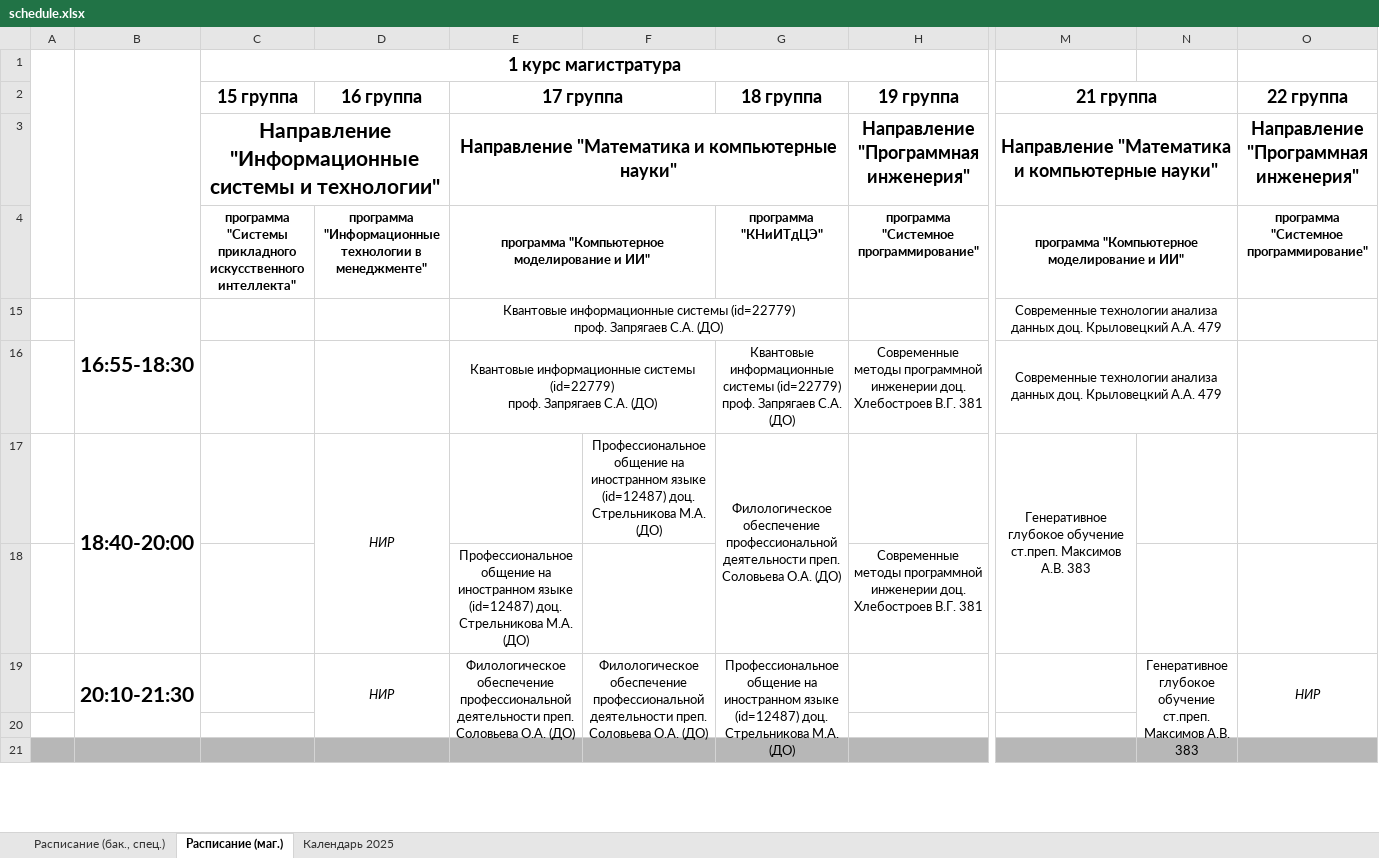
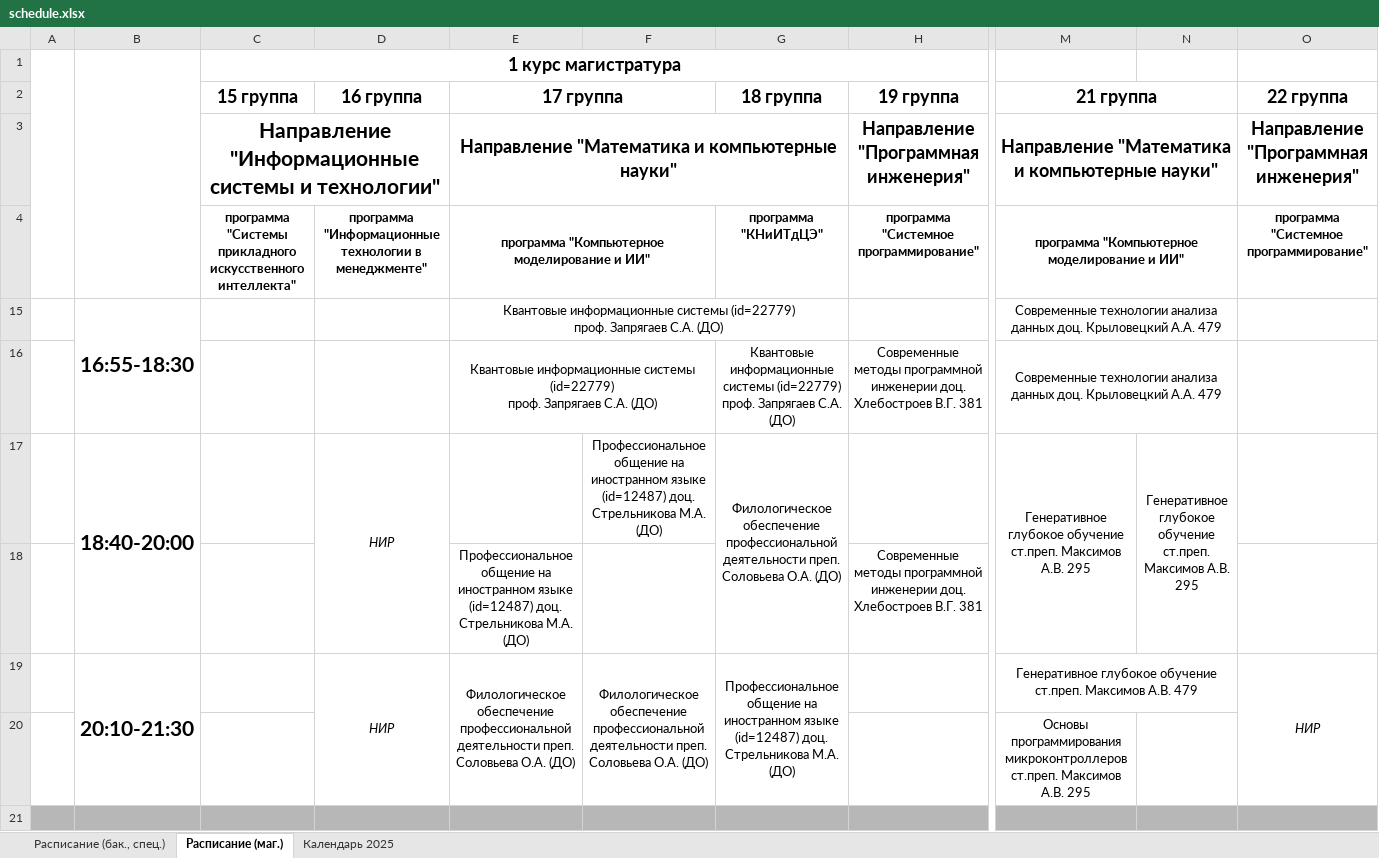
Before and after one commit to Merkury2006-PlatovD/schedule_CS_VSU_bot, an Excel workbook: src/parser/schedule.xlsx, sheet Расписание (маг.), drawn as a sheet; only a part is shown, gaps mark what is left out; values as stored, in another font and other column widths than the file's, no borders; conditional formats not drawn; removed rows and columns are numbered as before the commit, all else as after; rows hold the shown columns only; ↵ is a line break in a cell; the diff covers the shown part only; the diff names each change by its address in the sheet, - before the commit and + after, or states it on an @@ line.

Commit message:
Обновлено расписание 19:25 11.02.25

```diff
--- a/src/parser/schedule.xlsx (sheet Расписание (маг.))
+++ b/src/parser/schedule.xlsx (sheet Расписание (маг.))
-M17: …Максимов А.В. 383
+M17: …Максимов А.В. 295
-N17: (empty)
+N17: Генеративное глубокое обучение ↵ ст.преп. Максимов А.В. 295
+N17:N18 merged
-B19:B20 merged
+B19:B20 merged
-D19:D20 merged
+D19:D20 merged
-E19:E20 merged
+E19:E20 merged
-F19:F20 merged
+F19:F20 merged
-G19:G20 merged
+G19:G20 merged
-M19: (empty)
+M19: Генеративное глубокое обучение ↵ ст.преп. Максимов А.В. 479
+M19:N19 merged
-N19: Генеративное глубокое обучение ↵ ст.преп. Максимов А.В. 383
+N19: (empty)
-N19:N20 merged
-O19:O20 merged
+O19:O20 merged
+row 20:  |  |  |  |  |  |  |  | Основы программирования микроконтроллеров ст.преп. Максимов А.В. 295
-A21:O21 fill: none
+A21:O21 fill: #B7B7B7
-row 21: (empty)
```
Also changed, not shown: 18 edited cells, cell formats and merged cells elsewhere in this sheet, sheet Расписание (бак., спец.).
